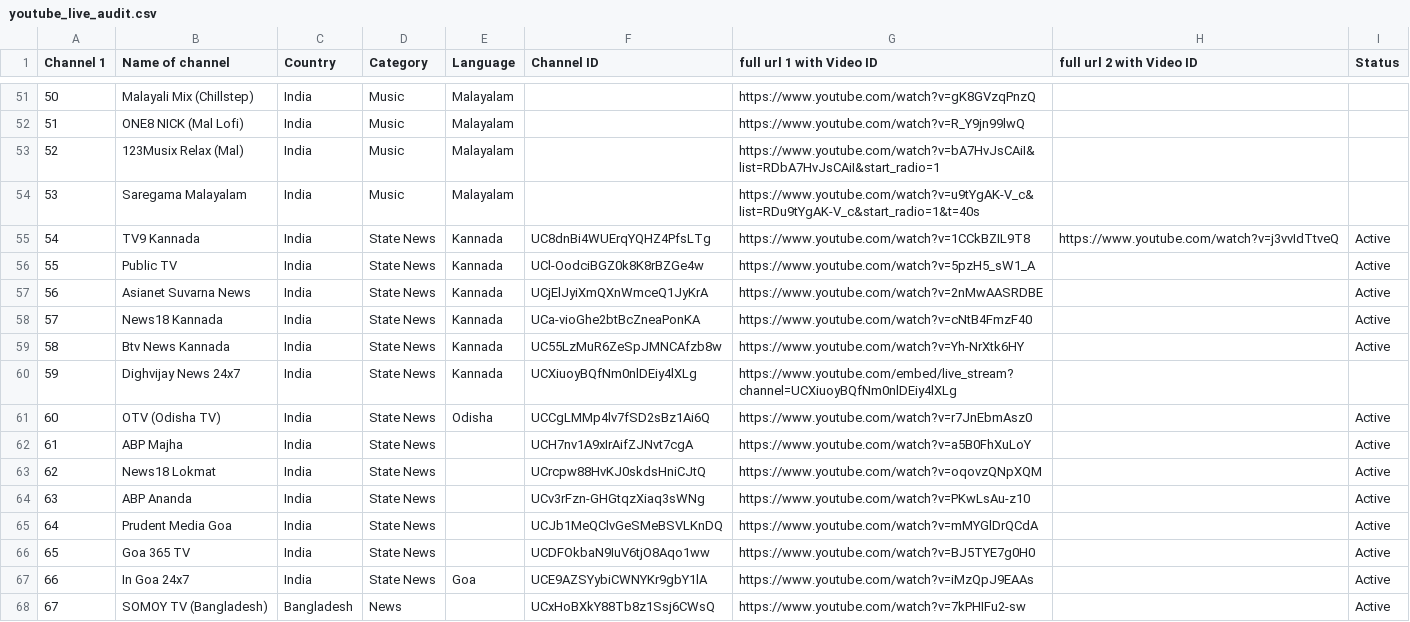
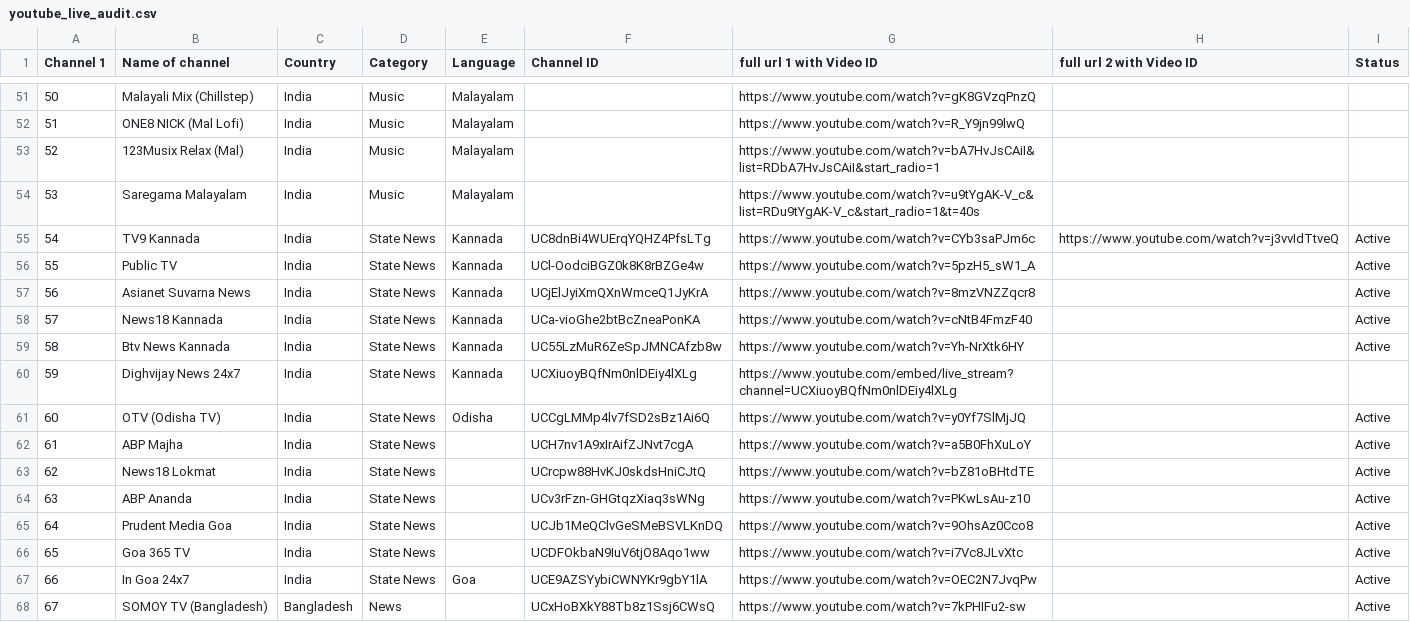
Before and after one commit to Vilfin-TV/MultiScreener, a CSV file: youtube_live_audit.csv, drawn as a sheet; only a part is shown, gaps mark what is left out; the diff covers the shown part only.

```diff
--- a/youtube_live_audit.csv
+++ b/youtube_live_audit.csv
@@ -54,5 +54,5 @@ Channel 1,Name of channel,Country,Category,Language,Channel ID,full url 1 with V
 53,Saregama Malayalam,India,Music,Malayalam,,https://www.youtube.com/watch?v=u9tYgAK-V_c&list=RDu9tYgAK-V_c&start_radio=1&t=40s,,
-54,TV9 Kannada,India,State News,Kannada,UC8dnBi4WUErqYQHZ4PfsLTg,https://www.youtube.com/watch?v=1CCkBZIL9T8,https://www.youtube.com/watch?v=j3vvIdTtveQ,Active
+54,TV9 Kannada,India,State News,Kannada,UC8dnBi4WUErqYQHZ4PfsLTg,https://www.youtube.com/watch?v=CYb3saPJm6c,https://www.youtube.com/watch?v=j3vvIdTtveQ,Active
 55,Public TV,India,State News,Kannada,UCl-OodciBGZ0k8K8rBZGe4w,https://www.youtube.com/watch?v=5pzH5_sW1_A,,Active
-56,Asianet Suvarna News,India,State News,Kannada,UCjElJyiXmQXnWmceQ1JyKrA,https://www.youtube.com/watch?v=2nMwAASRDBE,,Active
+56,Asianet Suvarna News,India,State News,Kannada,UCjElJyiXmQXnWmceQ1JyKrA,https://www.youtube.com/watch?v=8mzVNZZqcr8,,Active
 57,News18 Kannada,India,State News,Kannada,UCa-vioGhe2btBcZneaPonKA,https://www.youtube.com/watch?v=cNtB4FmzF40,,Active
@@ -60,9 +60,9 @@ Channel 1,Name of channel,Country,Category,Language,Channel ID,full url 1 with V
 59,Dighvijay News 24x7,India,State News,Kannada,UCXiuoyBQfNm0nlDEiy4lXLg,https://www.youtube.com/embed/live_stream?channel=UCXiuoyBQfNm0nlDEiy4lXLg,,
-60,OTV (Odisha TV),India,State News,Odisha,UCCgLMMp4lv7fSD2sBz1Ai6Q,https://www.youtube.com/watch?v=r7JnEbmAsz0,,Active
+60,OTV (Odisha TV),India,State News,Odisha,UCCgLMMp4lv7fSD2sBz1Ai6Q,https://www.youtube.com/watch?v=y0Yf7SlMjJQ,,Active
 61,ABP Majha,India,State News,,UCH7nv1A9xIrAifZJNvt7cgA,https://www.youtube.com/watch?v=a5B0FhXuLoY,,Active
-62,News18 Lokmat,India,State News,,UCrcpw88HvKJ0skdsHniCJtQ,https://www.youtube.com/watch?v=oqovzQNpXQM,,Active
+62,News18 Lokmat,India,State News,,UCrcpw88HvKJ0skdsHniCJtQ,https://www.youtube.com/watch?v=bZ81oBHtdTE,,Active
 63,ABP Ananda,India,State News,,UCv3rFzn-GHGtqzXiaq3sWNg,https://www.youtube.com/watch?v=PKwLsAu-z10,,Active
-64,Prudent Media Goa,India,State News,,UCJb1MeQClvGeSMeBSVLKnDQ,https://www.youtube.com/watch?v=mMYGlDrQCdA,,Active
-65,Goa 365 TV,India,State News,,UCDFOkbaN9IuV6tjO8Aqo1ww,https://www.youtube.com/watch?v=BJ5TYE7g0H0,,Active
-66,In Goa 24x7,India,State News,Goa,UCE9AZSYybiCWNYKr9gbY1lA,https://www.youtube.com/watch?v=iMzQpJ9EAAs,,Active
+64,Prudent Media Goa,India,State News,,UCJb1MeQClvGeSMeBSVLKnDQ,https://www.youtube.com/watch?v=9OhsAz0Cco8,,Active
+65,Goa 365 TV,India,State News,,UCDFOkbaN9IuV6tjO8Aqo1ww,https://www.youtube.com/watch?v=i7Vc8JLvXtc,,Active
+66,In Goa 24x7,India,State News,Goa,UCE9AZSYybiCWNYKr9gbY1lA,https://www.youtube.com/watch?v=OEC2N7JvqPw,,Active
 67,SOMOY TV (Bangladesh),Bangladesh,News,,UCxHoBXkY88Tb8z1Ssj6CWsQ,https://www.youtube.com/watch?v=7kPHIFu2-sw,,Active
```
Also changed, not shown: 80 edited cells elsewhere in this file, 2 other files.
